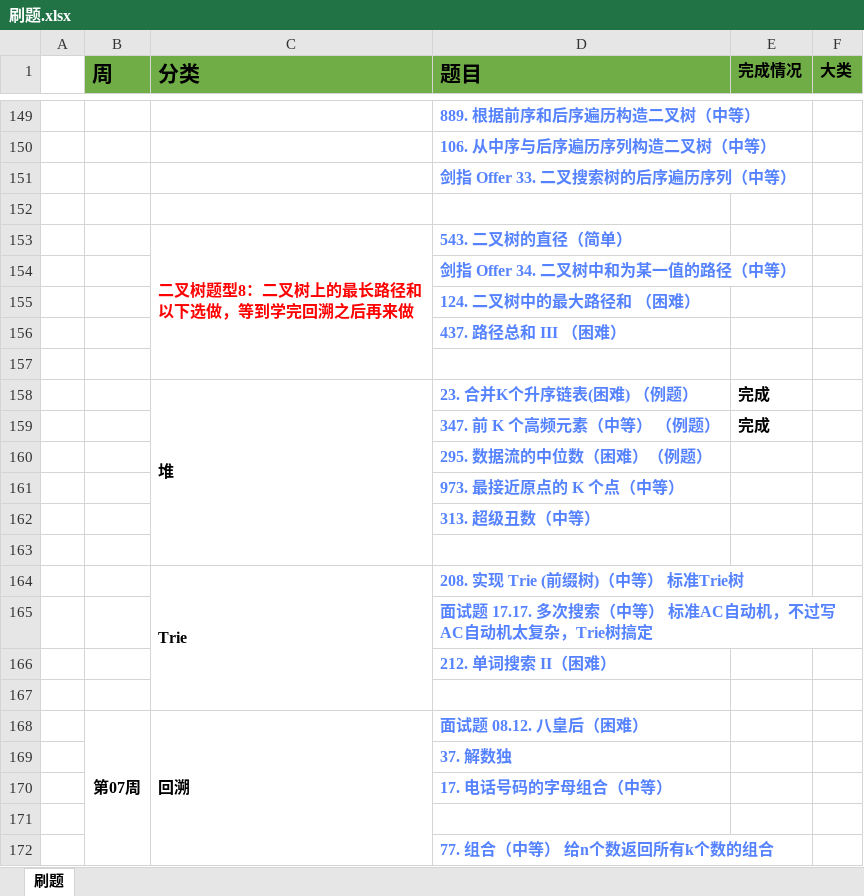
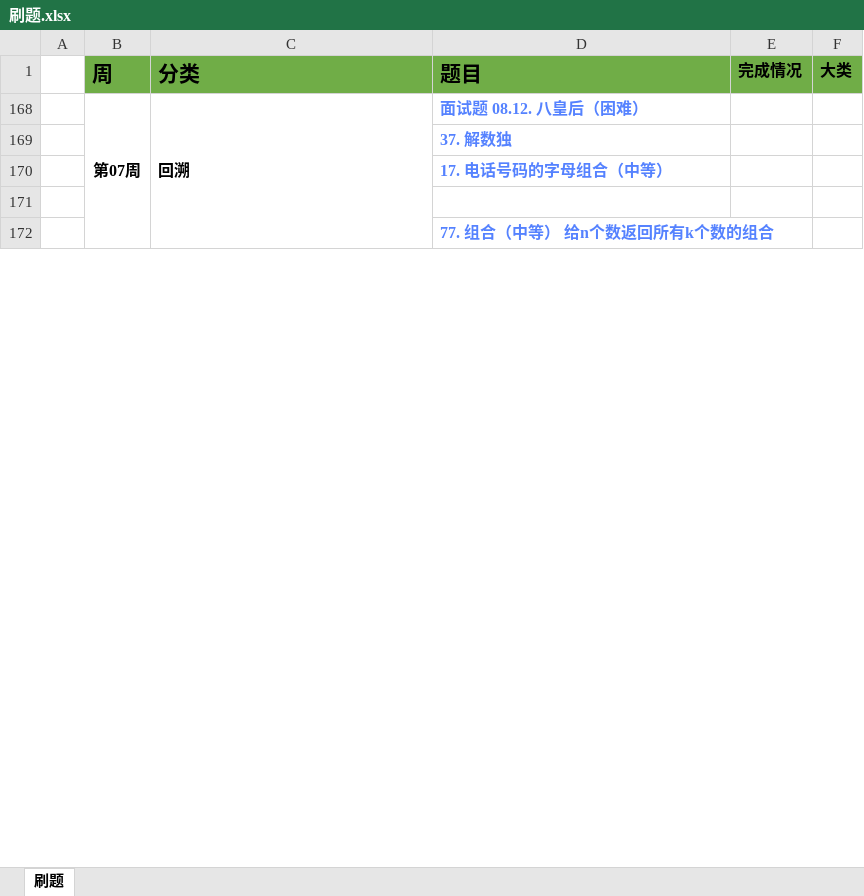
Before and after one commit to zhangbtciab/document, an Excel workbook: 刷题.xlsx, sheet 刷题, drawn as a sheet; only a part is shown, gaps mark what is left out; values as stored, in another font and other column widths than the file's, no borders; ↵ is a line break in a cell; the diff covers the shown part only; the diff names each change by its address in the sheet, - before the commit and + after, or states it on an @@ line.

```diff
--- a/刷题.xlsx (sheet 刷题)
+++ b/刷题.xlsx (sheet 刷题)
@@ row 149 hidden:  |  |  | 889. 根据前序和后序遍历构造二叉树（中等） @@
@@ row 150 hidden:  |  |  | 106. 从中序与后序遍历序列构造二叉树（中等） @@
@@ row 151 hidden:  |  |  | 剑指 Offer 33. 二叉搜索树的后序遍历序列（中等） @@
-row 152: (empty)
@@ row 153 hidden:  |  | 二叉树题型8：二叉树上的最长路径和 ↵ 以下选做，等到学完回溯之后再来做 | 543. 二叉树的直径（简单） @@
@@ row 154 hidden:  |  |  | 剑指 Offer 34. 二叉树中和为某一值的路径（中等） @@
@@ row 155 hidden:  |  |  | 124. 二叉树中的最大路径和 （困难） @@
@@ row 156 hidden:  |  |  | 437. 路径总和 III （困难） @@
-row 157: (empty)
@@ row 158 hidden:  |  | 堆 | 23. 合并K个升序链表(困难) （例题） | 完成 @@
@@ row 159 hidden:  |  |  | 347. 前 K 个高频元素（中等） （例题） | 完成 @@
@@ row 160 hidden:  |  |  | 295. 数据流的中位数（困难）（例题） @@
@@ row 161 hidden:  |  |  | 973. 最接近原点的 K 个点（中等） @@
@@ row 162 hidden:  |  |  | 313. 超级丑数（中等） @@
-row 163: (empty)
@@ row 164 hidden:  |  | Trie | 208. 实现 Trie (前缀树)（中等） 标准Trie树 @@
@@ row 165 hidden:  |  |  | 面试题 17.17. 多次搜索（中等） 标准AC自动机，不过写AC自动机太复杂，Trie树搞定 @@
@@ row 166 hidden:  |  |  | 212. 单词搜索 II（困难） @@
-row 167: (empty)
```
Also changed, not shown: 30 removed rows and 195 hidden or unhidden rows elsewhere in this sheet, hidden cells, 21 other files.
